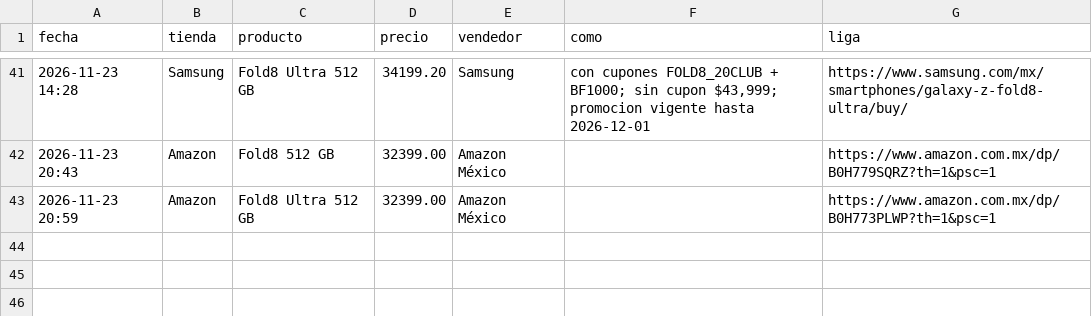
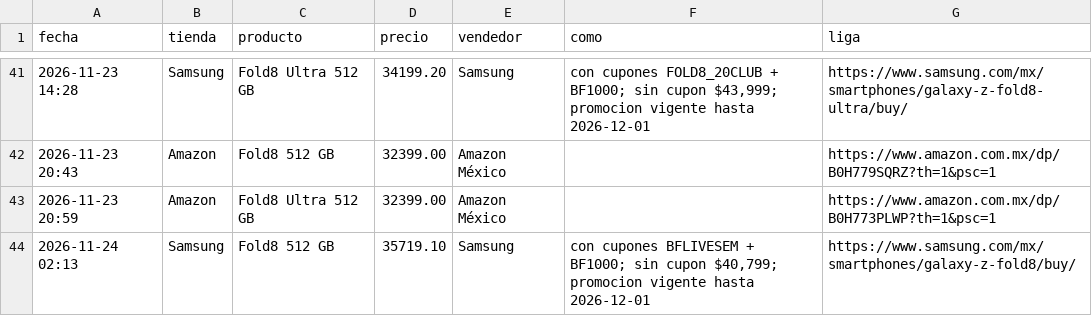
Before and after one commit to saulmx-sketch/vigia-precios, a CSV file: historial_precios.csv, drawn as a sheet; only a part is shown, gaps mark what is left out.

```diff
--- a/historial_precios.csv
+++ b/historial_precios.csv
@@ -49 +49,2 @@ fecha,tienda,producto,precio,vendedor,como,liga
 2026-11-23 20:59,Amazon,Fold8 Ultra 512 GB,32399.00,Amazon México,,https://www.amazon.com.mx/dp/B0H773PLWP?th=1&psc=1
+2026-11-24 02:13,Samsung,Fold8 512 GB,35719.10,Samsung,"con cupones BFLIVESEM + BF1000; sin cupon $40,799; promocion vigente hasta 2026-12-01",https://www.samsung.com/mx/smartphones/galaxy-z-fold8/buy/
```
Also changed, not shown: 2 other files.
